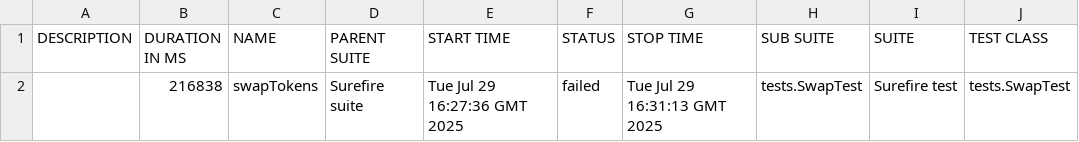
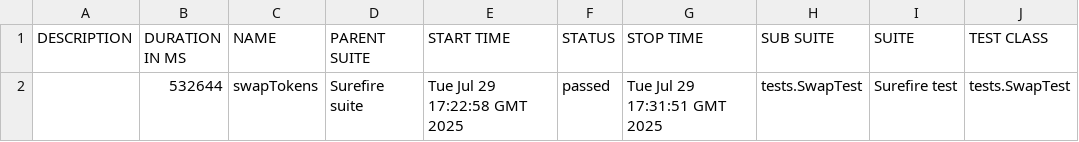
Before and after one commit to Aloshya-QA/AtlantisDEX, a CSV file: 8/data/suites.csv, drawn as a sheet; only a part is shown; the diff names each change by its address in the sheet, - before the commit and + after, or states it on an @@ line.

```diff
--- a/8/data/suites.csv
+++ b/8/data/suites.csv
-B2 (DURATION IN MS): 216838
+B2 (DURATION IN MS): 532644
-E2 (START TIME): Tue Jul 29 16:27:36 GMT 2025
+E2 (START TIME): Tue Jul 29 17:22:58 GMT 2025
-F2 (STATUS): failed
+F2 (STATUS): passed
-G2 (STOP TIME): Tue Jul 29 16:31:13 GMT 2025
+G2 (STOP TIME): Tue Jul 29 17:31:51 GMT 2025
```
Also changed, not shown: 31 other files.
